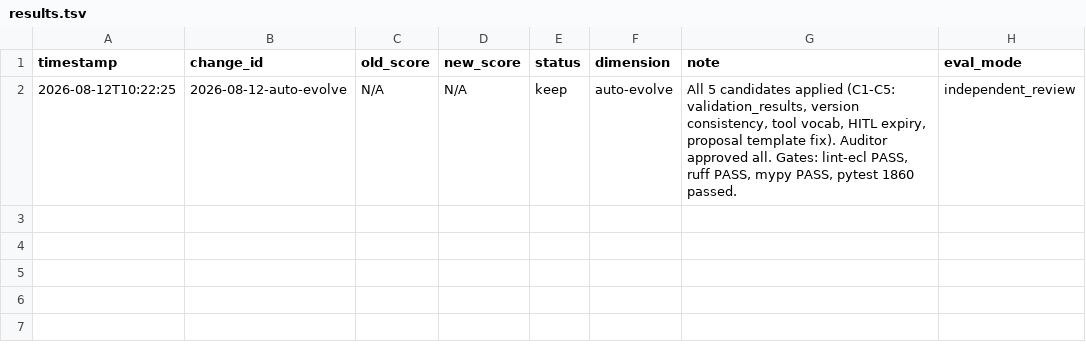
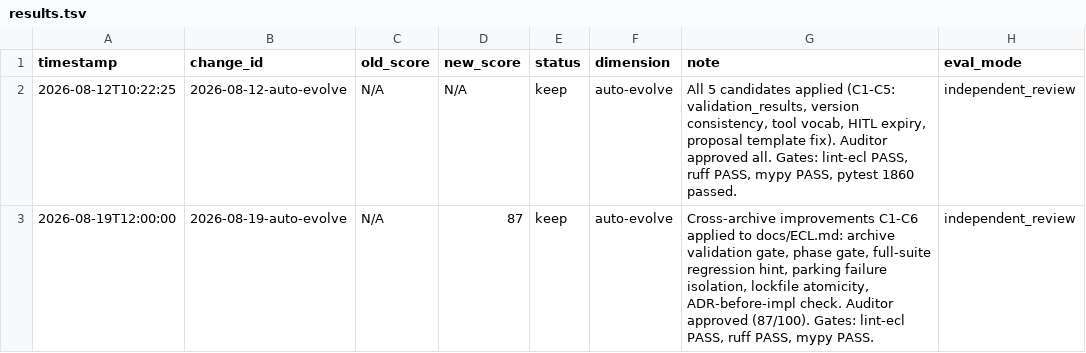
Before and after one commit to jmlusu/light-speed-holdings, a TSV file: harness/evolution/results.tsv, drawn as a sheet; the diff names each change by its address in the sheet, - before the commit and + after, or states it on an @@ line.

Commit message:
chore: sync harness state, fix llamacpp load-mode arg, update HR timestamps

```diff
--- a/harness/evolution/results.tsv
+++ b/harness/evolution/results.tsv
+row 3: 2026-08-19T12:00:00 | 2026-08-19-auto-evolve | N/A | 87 | keep | auto-evolve | Cross-archive improvements C1-C6 applied to docs/ECL.md: archive validation gate, phase gate, full-suite regression hint, parking failure isolation, lockfile atomicity, ADR-before-impl check. Auditor approved (87/100). Gates: lint-ecl PASS, ruff PASS, mypy PASS. | independent_review
```
Also changed, not shown: 6 other files.
